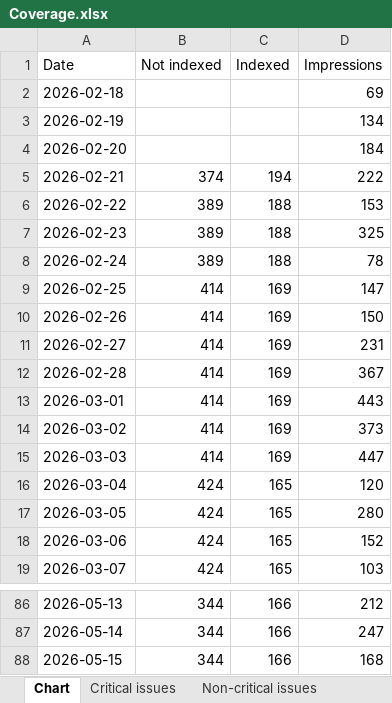
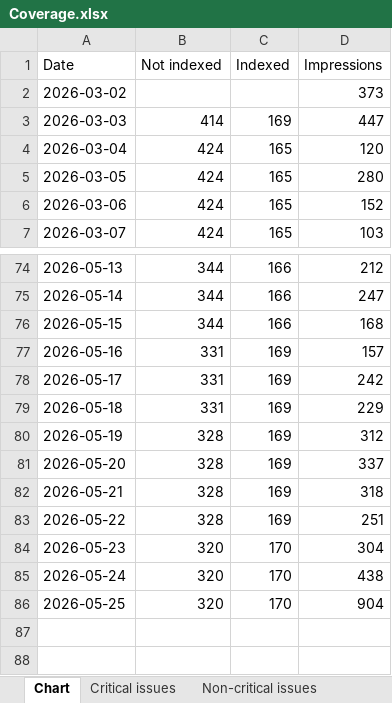
Before and after one commit to HEATLabs/HEAT-Labs-Configs, an Excel workbook: gsc-export/Coverage.xlsx, sheet Chart, drawn as a sheet; only a part is shown, gaps mark what is left out; values as stored, in another font and other column widths than the file's, no borders; removed rows and columns are numbered as before the commit, all else as after; the diff names each change by its address in the sheet, - before the commit and + after, or states it on an @@ line.

Commit message:
updated GSC export data

```diff
--- a/gsc-export/Coverage.xlsx (sheet Chart)
+++ b/gsc-export/Coverage.xlsx (sheet Chart)
-row 2: 2026-02-18 |  |  | 69
-row 3: 2026-02-19 |  |  | 134
-row 4: 2026-02-20 |  |  | 184
-row 5: 2026-02-21 | 374 | 194 | 222
-row 6: 2026-02-22 | 389 | 188 | 153
-row 7: 2026-02-23 | 389 | 188 | 325
-row 8: 2026-02-24 | 389 | 188 | 78
-row 9: 2026-02-25 | 414 | 169 | 147
-row 10: 2026-02-26 | 414 | 169 | 150
-row 11: 2026-02-27 | 414 | 169 | 231
-row 12: 2026-02-28 | 414 | 169 | 367
-row 13: 2026-03-01 | 414 | 169 | 443
-B2 (Not indexed): 414
+B2 (Not indexed): (empty)
-C2 (Indexed): 169
+C2 (Indexed): (empty)
+row 77: 2026-05-16 | 331 | 169 | 157
+row 78: 2026-05-17 | 331 | 169 | 242
+row 79: 2026-05-18 | 331 | 169 | 229
+row 80: 2026-05-19 | 328 | 169 | 312
+row 81: 2026-05-20 | 328 | 169 | 337
+row 82: 2026-05-21 | 328 | 169 | 318
+row 83: 2026-05-22 | 328 | 169 | 251
+row 84: 2026-05-23 | 320 | 170 | 304
+row 85: 2026-05-24 | 320 | 170 | 438
+row 86: 2026-05-25 | 320 | 170 | 904
```
Also changed, not shown: sheet Critical issues, sheet Non-critical issues, gsc-export/Breadcrumbs.xlsx, gsc-export/HTTPS.xlsx, 2 other files.
